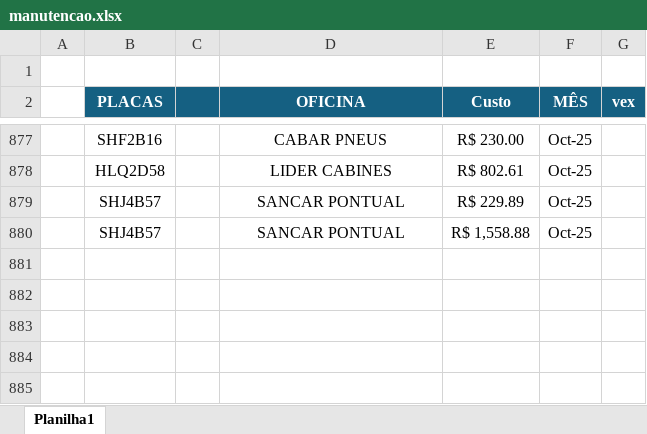
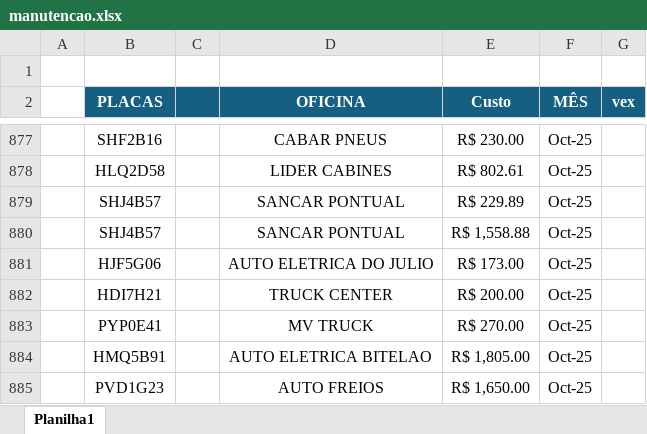
Before and after one commit to jhonnyoraculos/dashboard, an Excel workbook: data/manutencao.xlsx, sheet Planilha1, drawn as a sheet; only a part is shown, gaps mark what is left out; values as stored, in another font and other column widths than the file's, no borders; the diff names each change by its address in the sheet, - before the commit and + after, or states it on an @@ line.

```diff
--- a/data/manutencao.xlsx (sheet Planilha1)
+++ b/data/manutencao.xlsx (sheet Planilha1)
+row 881:  | HJF5G06 |  | AUTO ELETRICA DO JULIO | R$ 173.00 | Oct-25
+row 882:  | HDI7H21 |  | TRUCK CENTER | R$ 200.00 | Oct-25
+row 883:  | PYP0E41 |  | MV TRUCK | R$ 270.00 | Oct-25
+row 884:  | HMQ5B91 |  | AUTO ELETRICA BITELAO | R$ 1,805.00 | Oct-25
+row 885:  | PVD1G23 |  | AUTO FREIOS | R$ 1,650.00 | Oct-25
```
Also changed, not shown: data/combustivel.xlsx, data/reserva de hoteis.xlsx, 5 other files.
